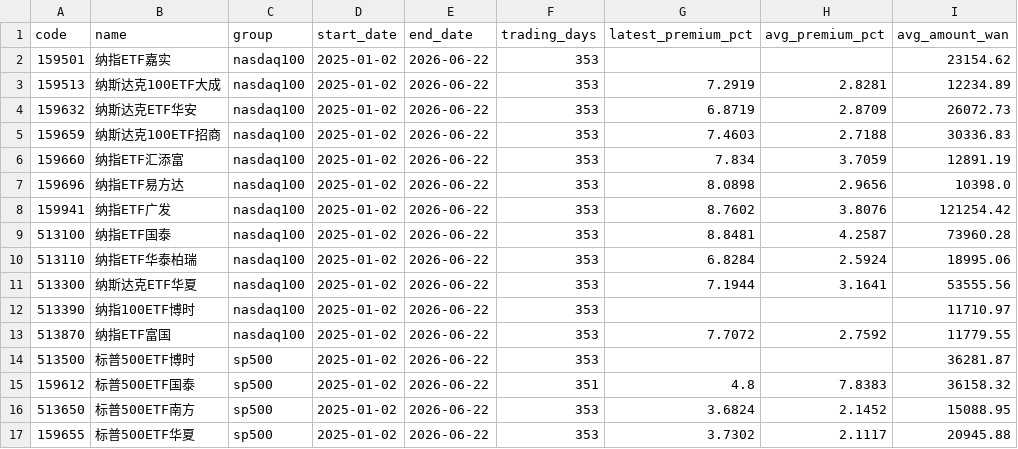
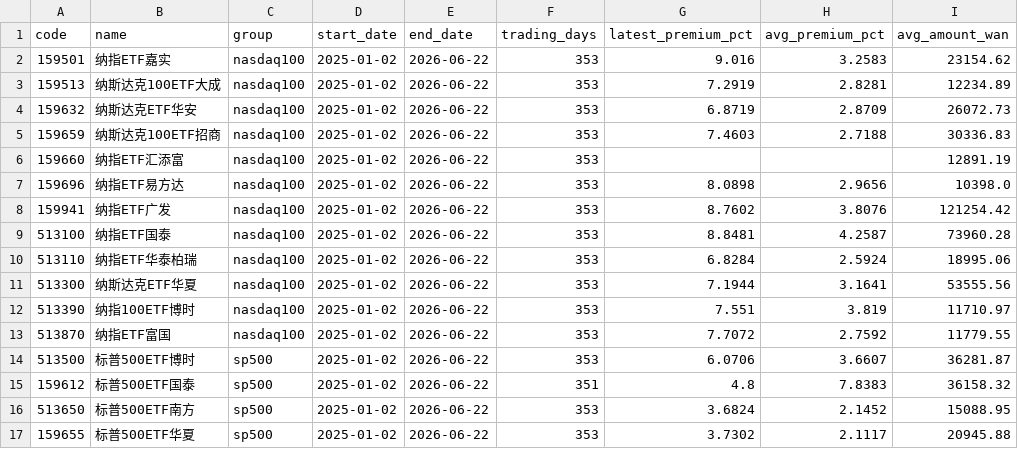
Before and after one commit to laoganbu1657-hash/nasdaq-etf-monitor, a CSV file: data/summary.csv, drawn as a sheet.

```diff
--- a/data/summary.csv
+++ b/data/summary.csv
@@ -1,3 +1,3 @@
 code,name,group,start_date,end_date,trading_days,latest_premium_pct,avg_premium_pct,avg_amount_wan
-159501,纳指ETF嘉实,nasdaq100,2025-01-02,2026-06-22,353,,,23154.62
+159501,纳指ETF嘉实,nasdaq100,2025-01-02,2026-06-22,353,9.016,3.2583,23154.62
 159513,纳斯达克100ETF大成,nasdaq100,2025-01-02,2026-06-22,353,7.2919,2.8281,12234.89
@@ -5,3 +5,3 @@ code,name,group,start_date,end_date,trading_days,latest_premium_pct,avg_premium_
 159659,纳斯达克100ETF招商,nasdaq100,2025-01-02,2026-06-22,353,7.4603,2.7188,30336.83
-159660,纳指ETF汇添富,nasdaq100,2025-01-02,2026-06-22,353,7.834,3.7059,12891.19
+159660,纳指ETF汇添富,nasdaq100,2025-01-02,2026-06-22,353,,,12891.19
 159696,纳指ETF易方达,nasdaq100,2025-01-02,2026-06-22,353,8.0898,2.9656,10398.0
@@ -11,5 +11,5 @@ code,name,group,start_date,end_date,trading_days,latest_premium_pct,avg_premium_
 513300,纳斯达克ETF华夏,nasdaq100,2025-01-02,2026-06-22,353,7.1944,3.1641,53555.56
-513390,纳指100ETF博时,nasdaq100,2025-01-02,2026-06-22,353,,,11710.97
+513390,纳指100ETF博时,nasdaq100,2025-01-02,2026-06-22,353,7.551,3.819,11710.97
 513870,纳指ETF富国,nasdaq100,2025-01-02,2026-06-22,353,7.7072,2.7592,11779.55
-513500,标普500ETF博时,sp500,2025-01-02,2026-06-22,353,,,36281.87
+513500,标普500ETF博时,sp500,2025-01-02,2026-06-22,353,6.0706,3.6607,36281.87
 159612,标普500ETF国泰,sp500,2025-01-02,2026-06-22,351,4.8,7.8383,36158.32
```
Also changed, not shown: 3 other files.
